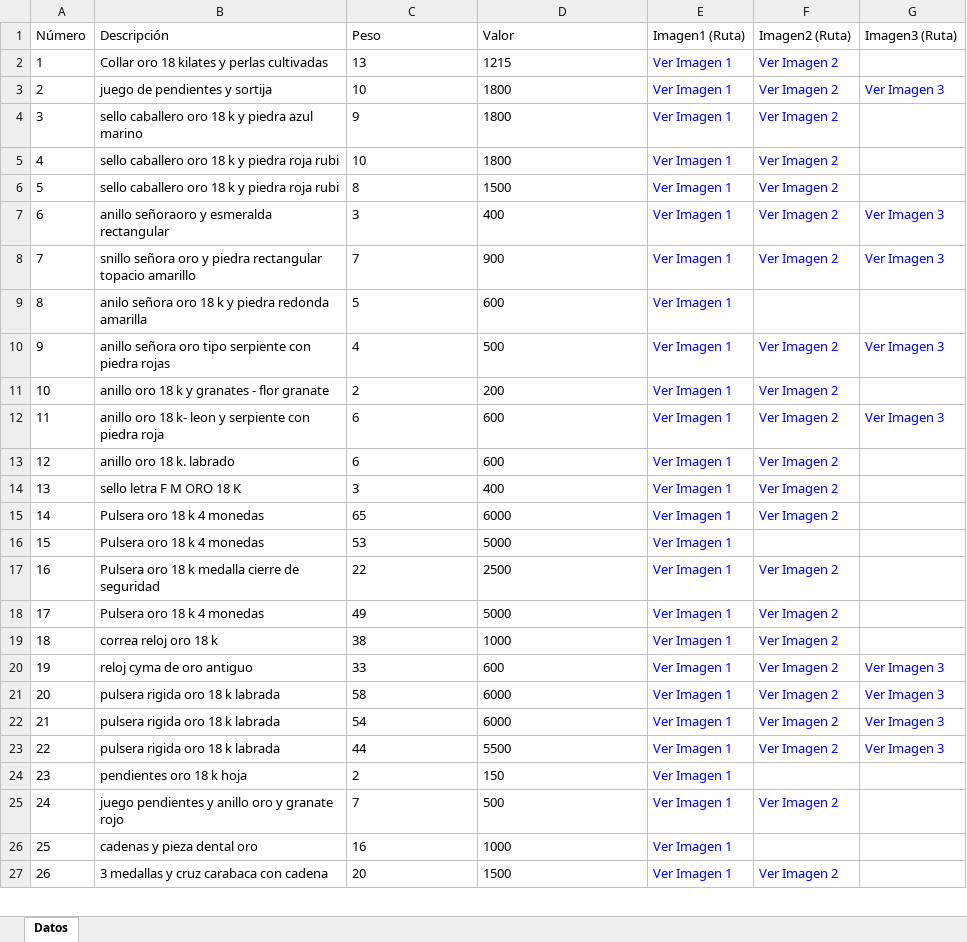
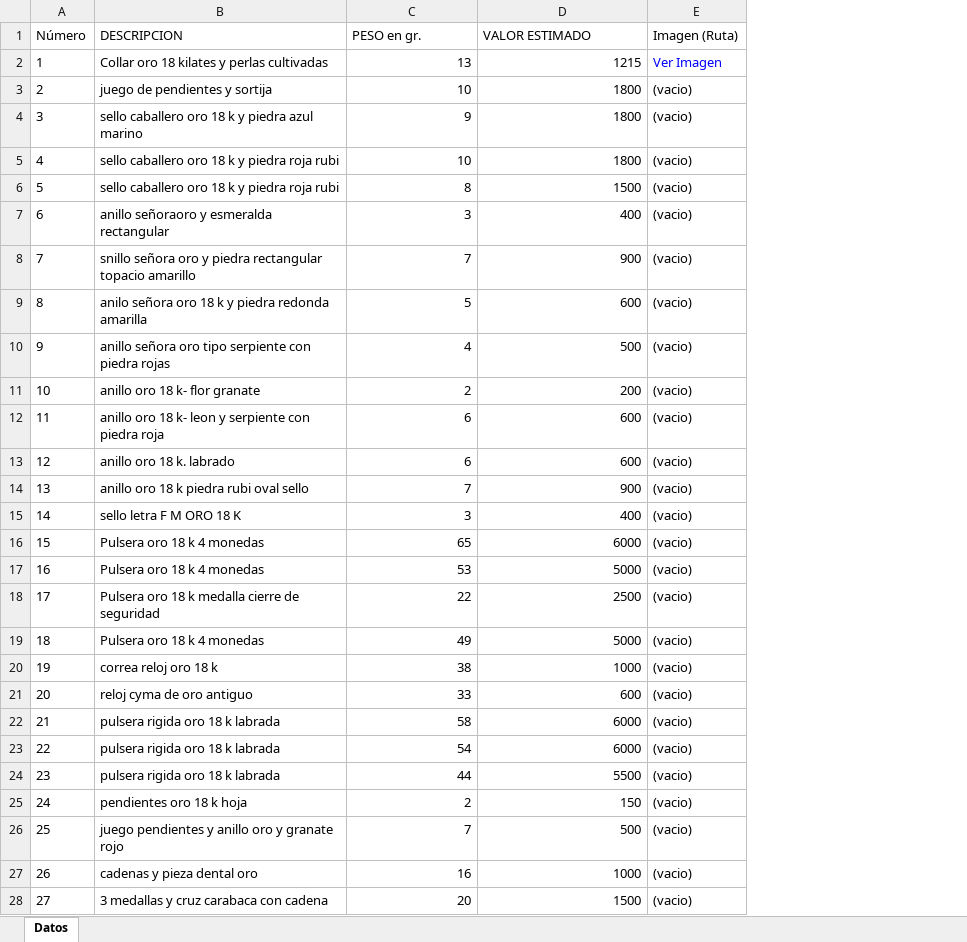
Before and after one commit to edfrutos/app_catalogojoyero, an Excel workbook: spreadsheets/datos.xlsx, sheet Datos, drawn as a sheet; only a part is shown; values as stored, in another font and other column widths than the file's, no borders; removed rows and columns are numbered as before the commit, all else as after; the diff covers the shown part only; the diff names each change by its address in the sheet, - before the commit and + after, or states it on an @@ line.

```diff
--- a/spreadsheets/datos.xlsx (sheet Datos)
+++ b/spreadsheets/datos.xlsx (sheet Datos)
-column E, rows 2-27: all Ver Imagen 1
-column F, rows 2-27: Ver Imagen 2 | Ver Imagen 2 | Ver Imagen 2 | Ver Imagen 2 | Ver Imagen 2 | Ver Imagen 2 | Ver Imagen 2 |  | Ver Imagen 2 | Ver Imagen 2 | Ver Imagen 2 | Ver Imagen 2 | Ver Imagen 2 | Ver Imagen 2 |  | Ver Imagen 2 | Ver Imagen 2 | Ver Imagen 2 | Ver Imagen 2 | Ver Imagen 2 | Ver Imagen 2 | Ver Imagen 2 |  | Ver Imagen 2 |  | Ver Imagen 2
-column G, rows 3-23: Ver Imagen 3 |  |  |  | Ver Imagen 3 | Ver Imagen 3 |  | Ver Imagen 3 |  | Ver Imagen 3 |  |  |  |  |  |  |  | Ver Imagen 3 | Ver Imagen 3 | Ver Imagen 3 | Ver Imagen 3
+column E, rows 2-13: Ver Imagen | (vacio) | (vacio) | (vacio) | (vacio) | (vacio) | (vacio) | (vacio) | (vacio) | (vacio) | (vacio) | (vacio); rows 15-28: all (vacio)
-row 1: Número | Descripción | Peso | Valor | Imagen1 (Ruta) | Imagen2 (Ruta) | Imagen3 (Ruta)
+row 1: Número | DESCRIPCION | PESO en gr. | VALOR ESTIMADO | Imagen (Ruta)
-C2:D13 alignment: left
+C2:D13 alignment: right
-B11: anillo oro 18 k y granates - flor granate
+B11: anillo oro 18 k- flor granate
+row 14: 13 | anillo oro 18 k piedra rubi oval sello | 7 | 900 | (vacio)
@@ column A renumbered between rows 15 and 85 @@
-C15:D28 alignment: left
+C15:D28 alignment: right
```
Also changed, not shown: 4 added rows, 12 edited cells and cell formats elsewhere in this sheet, 22 other files.
